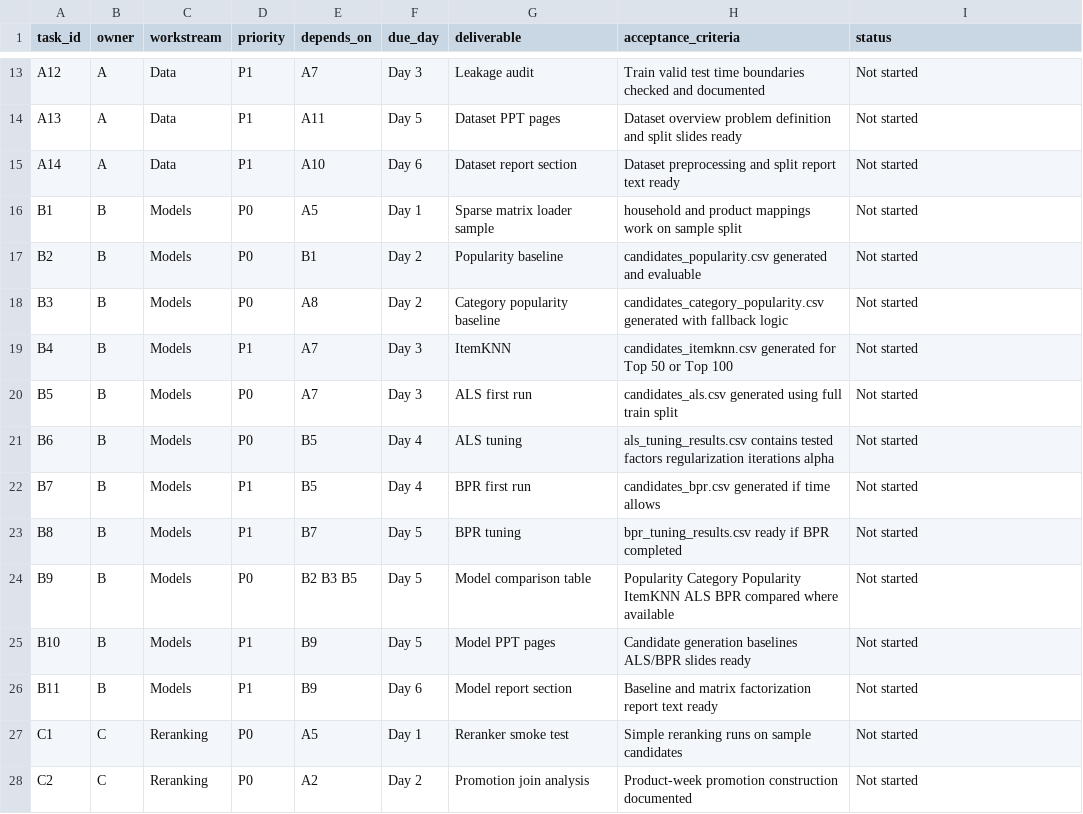
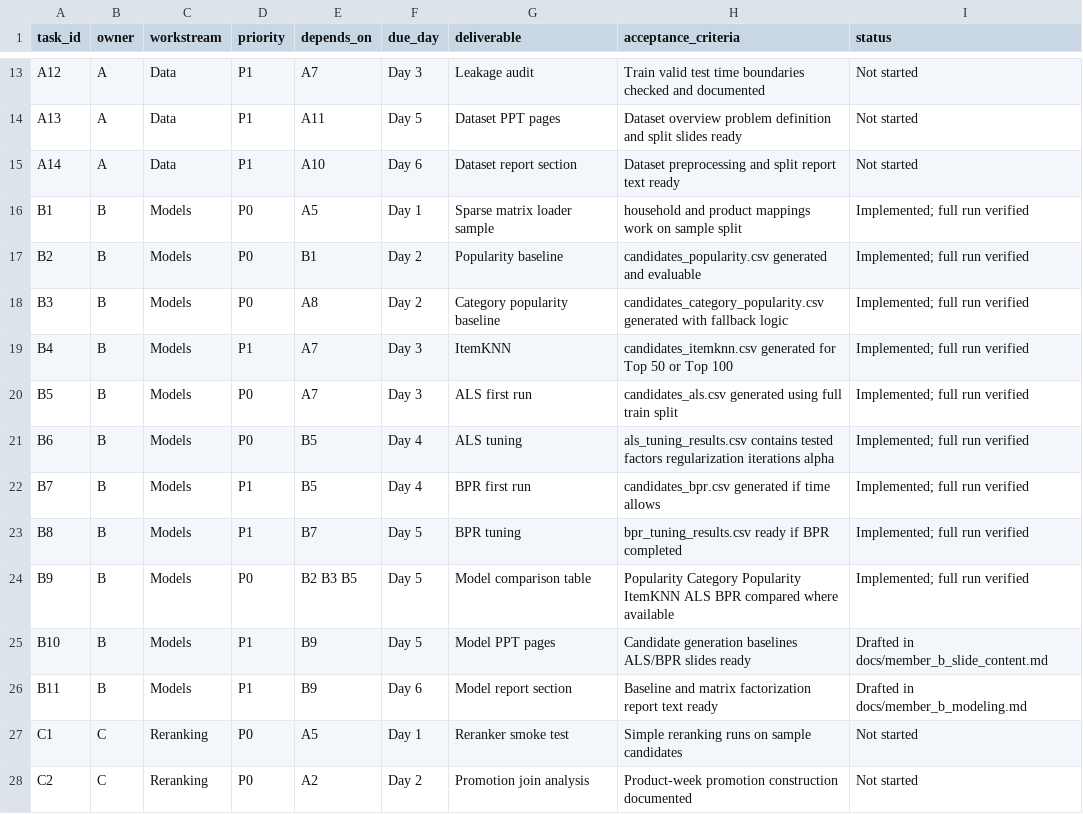
Before and after one commit to ZoRan-Wang/PromoMind-public-backup-20260624, a CSV file: PromoMind_task_board.csv, drawn as a sheet; only a part is shown, gaps mark what is left out.

Commit message:
Implement member B candidate models

```diff
--- a/PromoMind_task_board.csv
+++ b/PromoMind_task_board.csv
@@ -15,13 +15,13 @@ A13,A,Data,P1,A11,Day 5,"Dataset PPT pages","Dataset overview problem definition
 A14,A,Data,P1,A10,Day 6,"Dataset report section","Dataset preprocessing and split report text ready",Not started
-B1,B,Models,P0,A5,Day 1,"Sparse matrix loader sample","household and product mappings work on sample split",Not started
-B2,B,Models,P0,B1,Day 2,"Popularity baseline","candidates_popularity.csv generated and evaluable",Not started
-B3,B,Models,P0,A8,Day 2,"Category popularity baseline","candidates_category_popularity.csv generated with fallback logic",Not started
-B4,B,Models,P1,A7,Day 3,"ItemKNN","candidates_itemknn.csv generated for Top 50 or Top 100",Not started
-B5,B,Models,P0,A7,Day 3,"ALS first run","candidates_als.csv generated using full train split",Not started
-B6,B,Models,P0,B5,Day 4,"ALS tuning","als_tuning_results.csv contains tested factors regularization iterations alpha",Not started
-B7,B,Models,P1,B5,Day 4,"BPR first run","candidates_bpr.csv generated if time allows",Not started
-B8,B,Models,P1,B7,Day 5,"BPR tuning","bpr_tuning_results.csv ready if BPR completed",Not started
-B9,B,Models,P0,B2 B3 B5,Day 5,"Model comparison table","Popularity Category Popularity ItemKNN ALS BPR compared where available",Not started
-B10,B,Models,P1,B9,Day 5,"Model PPT pages","Candidate generation baselines ALS/BPR slides ready",Not started
-B11,B,Models,P1,B9,Day 6,"Model report section","Baseline and matrix factorization report text ready",Not started
+B1,B,Models,P0,A5,Day 1,"Sparse matrix loader sample","household and product mappings work on sample split","Implemented; full run verified"
+B2,B,Models,P0,B1,Day 2,"Popularity baseline","candidates_popularity.csv generated and evaluable","Implemented; full run verified"
+B3,B,Models,P0,A8,Day 2,"Category popularity baseline","candidates_category_popularity.csv generated with fallback logic","Implemented; full run verified"
+B4,B,Models,P1,A7,Day 3,"ItemKNN","candidates_itemknn.csv generated for Top 50 or Top 100","Implemented; full run verified"
+B5,B,Models,P0,A7,Day 3,"ALS first run","candidates_als.csv generated using full train split","Implemented; full run verified"
+B6,B,Models,P0,B5,Day 4,"ALS tuning","als_tuning_results.csv contains tested factors regularization iterations alpha","Implemented; full run verified"
+B7,B,Models,P1,B5,Day 4,"BPR first run","candidates_bpr.csv generated if time allows","Implemented; full run verified"
+B8,B,Models,P1,B7,Day 5,"BPR tuning","bpr_tuning_results.csv ready if BPR completed","Implemented; full run verified"
+B9,B,Models,P0,B2 B3 B5,Day 5,"Model comparison table","Popularity Category Popularity ItemKNN ALS BPR compared where available","Implemented; full run verified"
+B10,B,Models,P1,B9,Day 5,"Model PPT pages","Candidate generation baselines ALS/BPR slides ready","Drafted in docs/member_b_slide_content.md"
+B11,B,Models,P1,B9,Day 6,"Model report section","Baseline and matrix factorization report text ready","Drafted in docs/member_b_modeling.md"
 C1,C,Reranking,P0,A5,Day 1,"Reranker smoke test","Simple reranking runs on sample candidates",Not started
```
Also changed, not shown: 11 other files.
